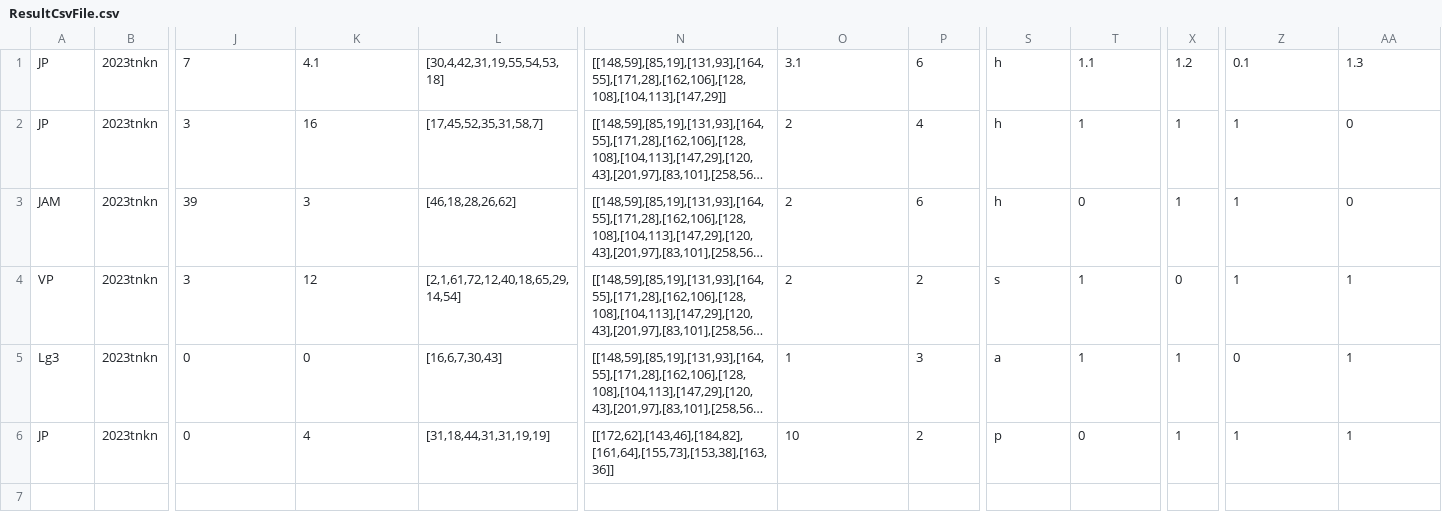
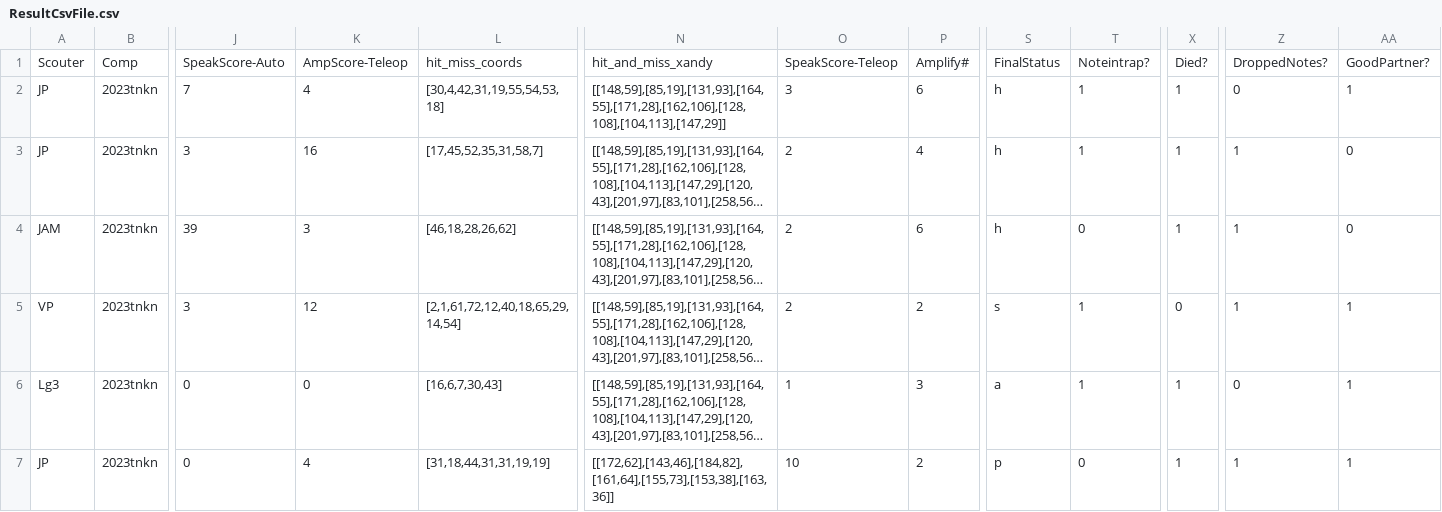
Before and after one commit to jdawg08/Scouting-App, a CSV file: ResultCsvFile.csv, drawn as a sheet; only a part is shown, gaps mark what is left out; long unchanged cells end in …; addresses are those after the commit; rows hold the shown columns only; the diff names each change by its address in the sheet, - before the commit and + after, or states it on an @@ line.

Commit message:
Auton Start Positions Heatmap Done

```diff
--- a/ResultCsvFile.csv
+++ b/ResultCsvFile.csv
+row 1: Scouter | Comp | SpeakScore-Auto | AmpScore-Teleop | hit_miss_coords | hit_and_miss_xandy | SpeakScore-Teleop | Amplify# | FinalStatus | Noteintrap? | Died? | DroppedNotes? | GoodPartner?
-K2: 4.1
+K2: 4
-O2: 3.1
+O2: 3
-T2: 1.1
+T2: 1
-X2: 1.2
+X2: 1
-Z2: 0.1
+Z2: 0
-AA2: 1.3
+AA2: 1
```
Also changed, not shown: 1 other file.
